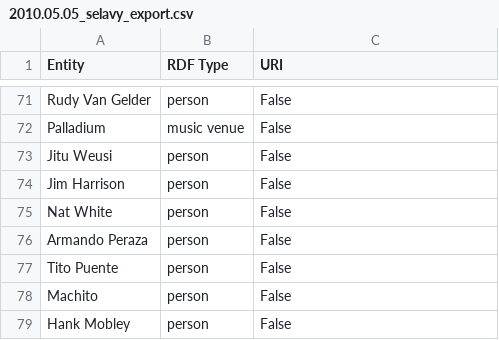
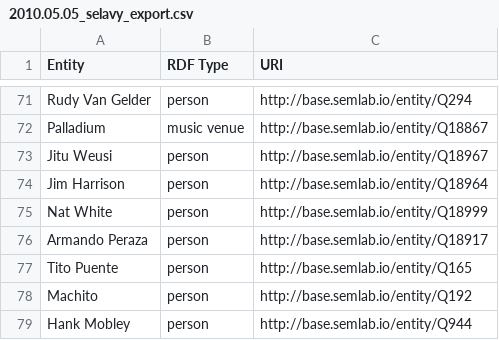
Before and after one commit to weeksvilleheritagecenter/linking-lost-jazz-shrines, a CSV file: data/selavy_exports/2010.05.05_selavy_export.csv, drawn as a sheet; only a part is shown, gaps mark what is left out; the diff covers the shown part only; the diff names each change by its address in the sheet, - before the commit and + after, or states it on an @@ line.

```diff
--- a/data/selavy_exports/2010.05.05_selavy_export.csv
+++ b/data/selavy_exports/2010.05.05_selavy_export.csv
-C71 (URI): False
+C71 (URI): http://base.semlab.io/entity/Q294
-C72 (URI): False
+C72 (URI): http://base.semlab.io/entity/Q18867
-C73 (URI): False
+C73 (URI): http://base.semlab.io/entity/Q18967
-C74 (URI): False
+C74 (URI): http://base.semlab.io/entity/Q18964
-C75 (URI): False
+C75 (URI): http://base.semlab.io/entity/Q18999
-C76 (URI): False
+C76 (URI): http://base.semlab.io/entity/Q18917
-C77 (URI): False
+C77 (URI): http://base.semlab.io/entity/Q165
-C78 (URI): False
+C78 (URI): http://base.semlab.io/entity/Q192
-C79 (URI): False
+C79 (URI): http://base.semlab.io/entity/Q944
```
Also changed, not shown: 27 edited cells elsewhere in this file.
